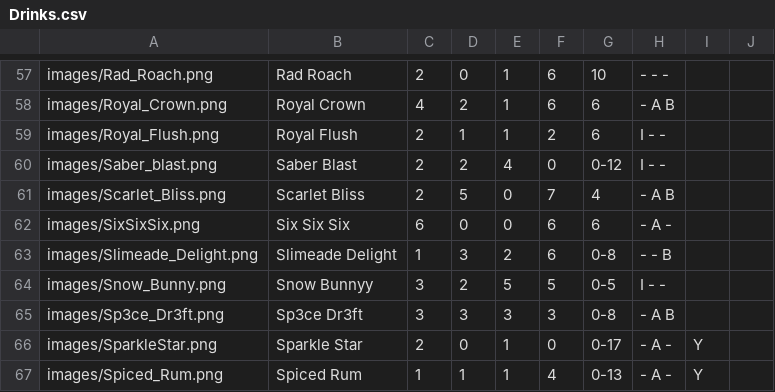
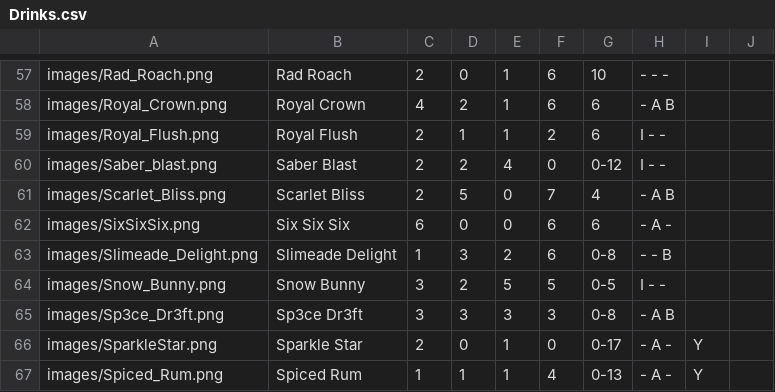
Before and after one commit to Zokaxdesu/Drinktionary, a CSV file: Database/Drinks.csv, drawn as a sheet; only a part is shown, gaps mark what is left out.

Commit message:
Corrections in database

```diff
--- a/Database/Drinks.csv
+++ b/Database/Drinks.csv
@@ -63,3 +63,3 @@ images/SixSixSix.png,Six Six Six,6,0,0,6,6,- A -,,
 images/Slimeade_Delight.png,Slimeade Delight,1,3,2,6,0-8,- - B,,
-images/Snow_Bunny.png,Snow Bunnyy,3,2,5,5,0-5,I - -,,
+images/Snow_Bunny.png,Snow Bunny,3,2,5,5,0-5,I - -,,
 images/Sp3ce_Dr3ft.png,Sp3ce Dr3ft,3,3,3,3,0-8,- A B,,
```
